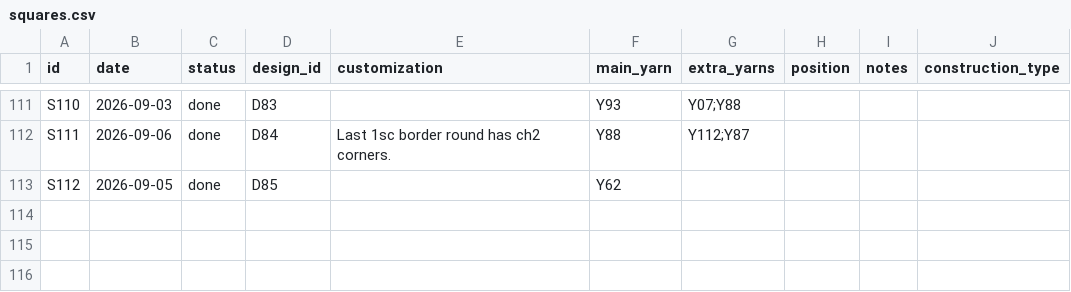
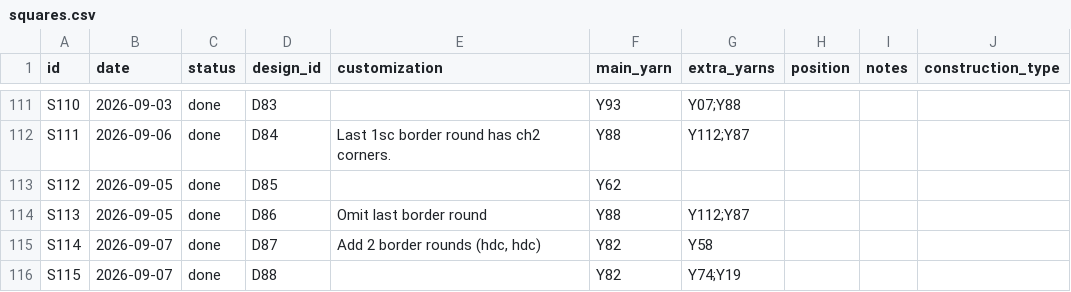
Before and after one commit to anhtr/grannydb, a CSV file: data/squares.csv, drawn as a sheet; only a part is shown, gaps mark what is left out.

Commit message:
Update 3 designs, update 3 squares
- save designs/D86 — Name: 34 Aloe Vera Swirl, Source: SRC07, Construction: solid, Notes: Page 76
- save squares/S113 — Date: 2026-09-05, Status: done, Design: D86, Customization: Omit last border round , Main colour: Y88, Extra colours: Y112;Y87
- save designs/D87 — Name: Mosaic Square, Source: SRC02, Construction: holey, Notes: Page 80
- save squares/S114 — Date: 2026-09-07, Status: done, Design: D87, Customization: Add 2 border rounds (hdc, hdc), Main colour: Y82, Extra colours: Y58
- save designs/D88 — Name: Four-leaf Flower, Source: SRC06, Construction: solid, Notes: Page 74
- save squares/S115 — Date: 2026-09-07, Status: done, Design: D88, Main colour: Y82, Extra colours: Y74;Y19

```diff
--- a/data/squares.csv
+++ b/data/squares.csv
@@ -115 +115,4 @@ S111,2026-09-06,done,D84,Last 1sc border round has ch2 corners.,Y88,Y112;Y87,,,
 S112,2026-09-05,done,D85,,Y62,,,,
+S113,2026-09-05,done,D86,"Omit last border round ",Y88,Y112;Y87,,,
+S114,2026-09-07,done,D87,"Add 2 border rounds (hdc, hdc)",Y82,Y58,,,
+S115,2026-09-07,done,D88,,Y82,Y74;Y19,,,
```
Also changed, not shown: data/designs.csv.
